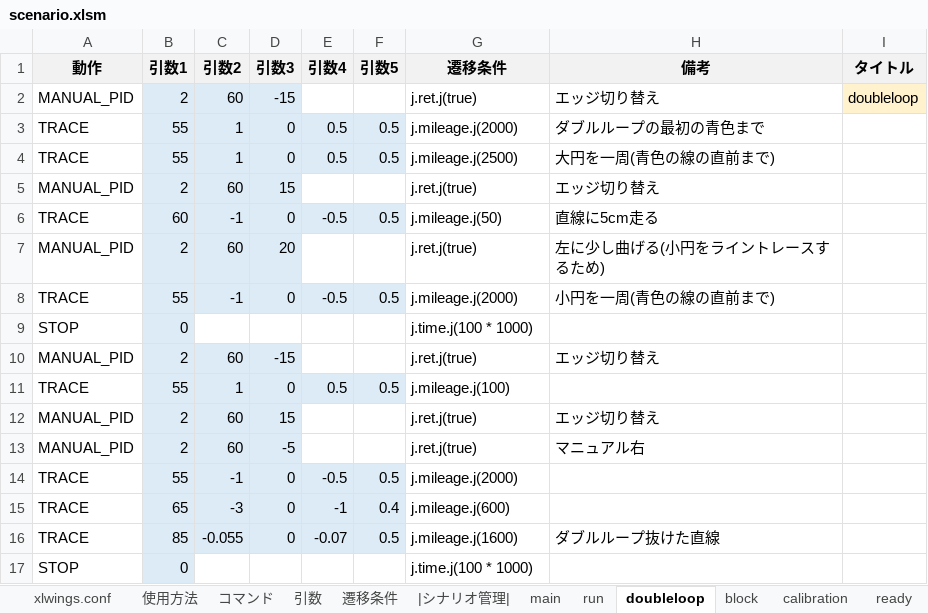
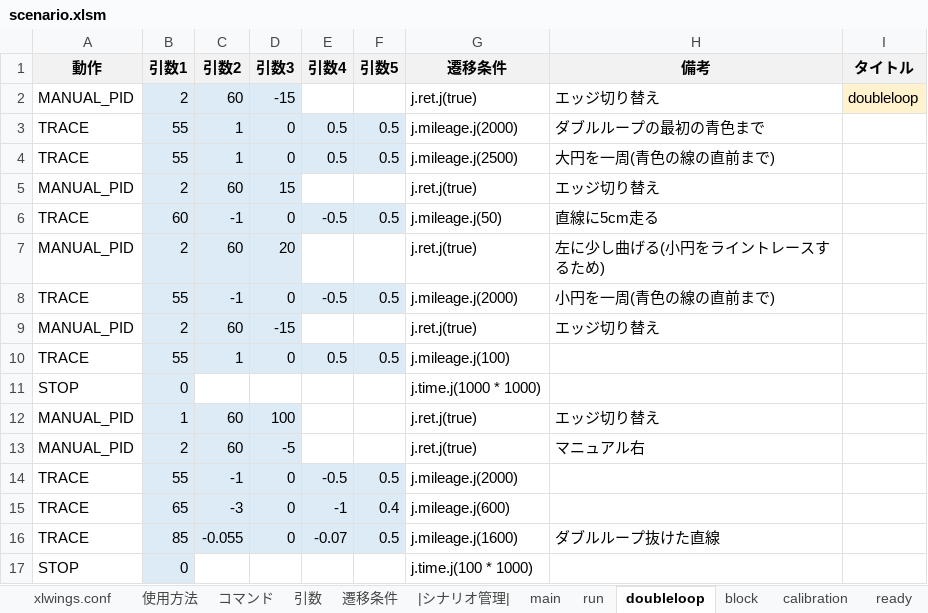
Before and after one commit to Black2856/etrobo2023, an Excel workbook: util/scenario/scenario.xlsm, sheet doubleloop, drawn as a sheet; values as stored, in another font and other column widths than the file's, no borders; charts and pictures not drawn; removed rows and columns are numbered as before the commit, all else as after; the diff names each change by its address in the sheet, - before the commit and + after, or states it on an @@ line.

```diff
--- a/util/scenario/scenario.xlsm (sheet doubleloop)
+++ b/util/scenario/scenario.xlsm (sheet doubleloop)
-row 9: STOP | 0 |  |  |  |  | j.time.j(100 * 1000)
+row 11: STOP | 0 |  |  |  |  | j.time.j(1000 * 1000)
-B12 (引数1): 2
+B12 (引数1): 1
-D12 (引数3): 15
+D12 (引数3): 100
```
Also changed, not shown: 2 other files.
